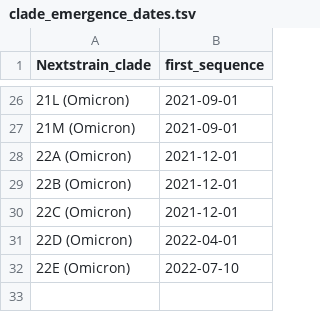
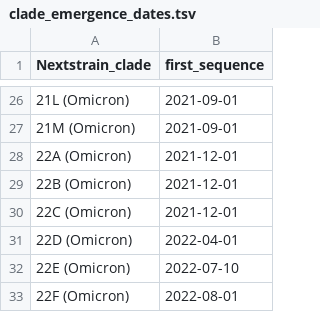
Before and after one commit to INSaFLU/nextstrain_builds, a TSV file: ncov/defaults/clade_emergence_dates.tsv, drawn as a sheet; only a part is shown, gaps mark what is left out; the diff names each change by its address in the sheet, - before the commit and + after, or states it on an @@ line.

```diff
--- a/ncov/defaults/clade_emergence_dates.tsv
+++ b/ncov/defaults/clade_emergence_dates.tsv
+row 33: 22F (Omicron) | 2022-08-01
```
Also changed, not shown: ncov/defaults/clade_hierarchy.tsv, ncov/defaults/clades.tsv, 1 other file.
